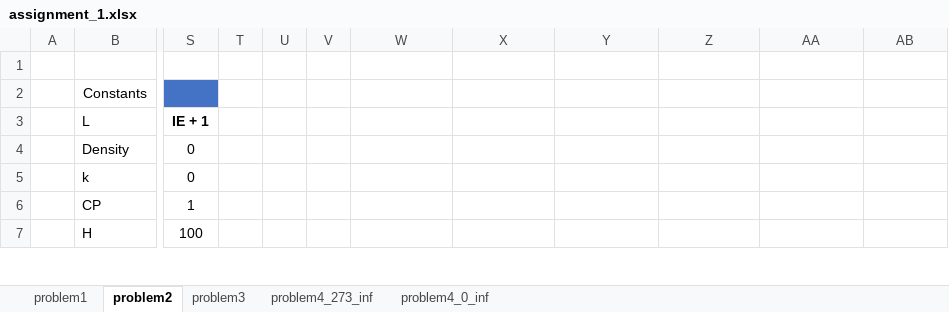
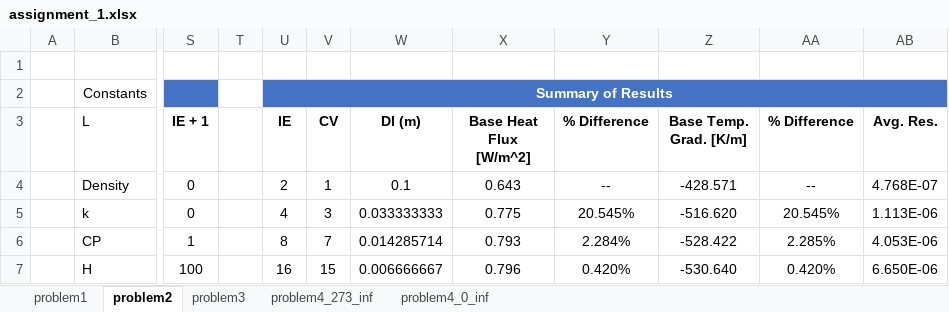
Before and after one commit to akiar/CFD_course, an Excel workbook: assignment_1/assignment_1.xlsx, sheet problem2, drawn as a sheet; only a part is shown, gaps mark what is left out; values as stored, in another font and other column widths than the file's, no borders; charts and pictures not drawn; the diff covers the shown part only; the diff names each change by its address in the sheet, - before the commit and + after, or states it on an @@ line.

```diff
--- a/assignment_1/assignment_1.xlsx (sheet problem2)
+++ b/assignment_1/assignment_1.xlsx (sheet problem2)
-U2 (IE): (empty)
+U2 (IE): Summary of Results
-U2:AB2 fill: none
+U2:AB2 fill: #4472C4
+U2:AB2 merged
-U3: (empty)
+U3: IE
-V3: (empty)
+V3: CV
-W3: (empty)
+W3: DI (m)
-X3: (empty)
+X3: Base Heat Flux [W/m^2]
-Y3: (empty)
+Y3: % Difference
-Z3: (empty)
+Z3: Base Temp. Grad. [K/m]
-AA3: (empty)
+AA3: % Difference
-AB3: (empty)
+AB3: Avg. Res.
-U4 (IE): (empty)
+U4 (IE): 2
-V4 (CV): (empty)
+V4 (CV): 1
-W4 (DI (m)): (empty)
+W4 (DI (m)): 0.1
-X4 (Base Heat Flux [W/m^2]): (empty)
+X4 (Base Heat Flux [W/m^2]): 0.643
-Y4 (% Difference): (empty)
+Y4 (% Difference): --
-Z4 (Base Temp. Grad. [K/m]): (empty)
+Z4 (Base Temp. Grad. [K/m]): -428.571
-AA4 (% Difference): (empty)
+AA4 (% Difference): --
-AB4 (Avg. Res.): (empty)
+AB4 (Avg. Res.): 4.768E-07
-U5 (IE): (empty)
+U5 (IE): 4
-V5 (CV): (empty)
+V5 (CV): 3
-W5 (DI (m)): (empty)
+W5 (DI (m)): 0.033333333
-X5 (Base Heat Flux [W/m^2]): (empty)
+X5 (Base Heat Flux [W/m^2]): 0.775
-Y5 (% Difference): (empty)
+Y5 (% Difference): 20.545%
-Z5 (Base Temp. Grad. [K/m]): (empty)
+Z5 (Base Temp. Grad. [K/m]): -516.620
-AA5 (% Difference): (empty)
+AA5 (% Difference): 20.545%
-AB5 (Avg. Res.): (empty)
+AB5 (Avg. Res.): 1.113E-06
-U6 (IE): (empty)
+U6 (IE): 8
-V6 (CV): (empty)
+V6 (CV): 7
-W6 (DI (m)): (empty)
+W6 (DI (m)): 0.014285714
-X6 (Base Heat Flux [W/m^2]): (empty)
+X6 (Base Heat Flux [W/m^2]): 0.793
-Y6 (% Difference): (empty)
+Y6 (% Difference): 2.284%
-Z6 (Base Temp. Grad. [K/m]): (empty)
+Z6 (Base Temp. Grad. [K/m]): -528.422
-AA6 (% Difference): (empty)
+AA6 (% Difference): 2.285%
-AB6 (Avg. Res.): (empty)
+AB6 (Avg. Res.): 4.053E-06
-U7 (IE): (empty)
+U7 (IE): 16
-V7 (CV): (empty)
+V7 (CV): 15
-W7 (DI (m)): (empty)
+W7 (DI (m)): 0.006666667
-X7 (Base Heat Flux [W/m^2]): (empty)
+X7 (Base Heat Flux [W/m^2]): 0.796
-Y7 (% Difference): (empty)
+Y7 (% Difference): 0.420%
-Z7 (Base Temp. Grad. [K/m]): (empty)
+Z7 (Base Temp. Grad. [K/m]): -530.640
-AA7 (% Difference): (empty)
+AA7 (% Difference): 0.420%
-AB7 (Avg. Res.): (empty)
+AB7 (Avg. Res.): 6.650E-06
```
Also changed, not shown: 19 added rows, 33 removed rows and 109 edited cells elsewhere in this sheet, sheet problem3, sheet problem4_0_inf, formulas that keep their value, charts or pictures, 29 other files.
